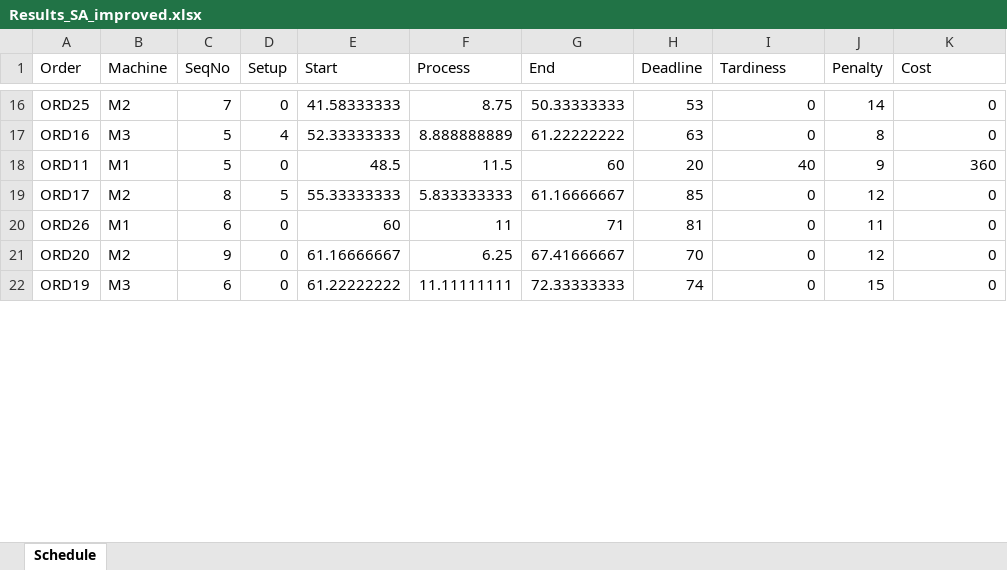
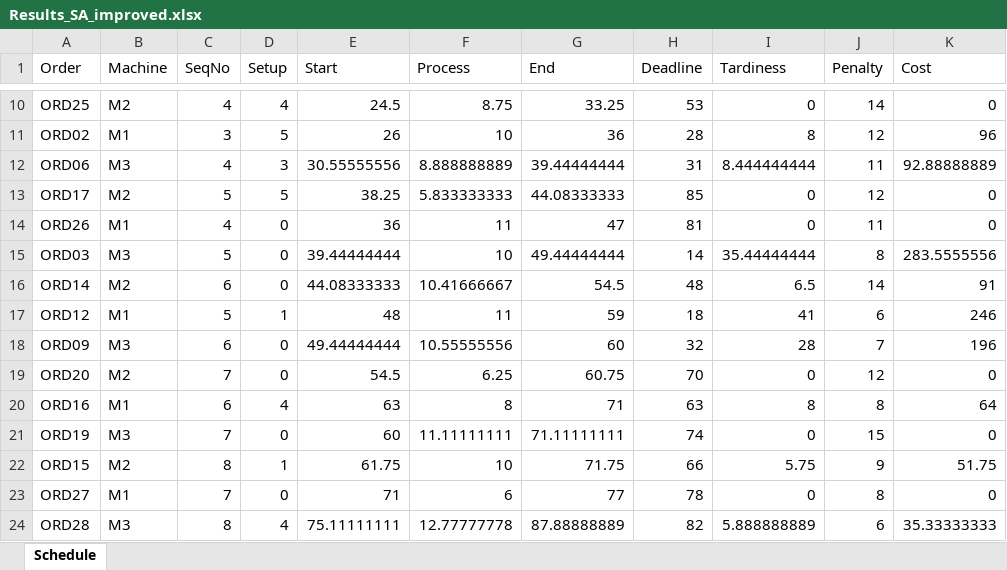
Before and after one commit to FeevanZoghel/OR5, an Excel workbook: Results_SA_improved.xlsx, sheet Schedule, drawn as a sheet; only a part is shown, gaps mark what is left out; values as stored, in another font and other column widths than the file's, no borders; removed rows and columns are numbered as before the commit, all else as after; the diff covers the shown part only; the diff names each change by its address in the sheet, - before the commit and + after, or states it on an @@ line.

```diff
--- a/Results_SA_improved.xlsx (sheet Schedule)
+++ b/Results_SA_improved.xlsx (sheet Schedule)
-C10 (SeqNo): 7
+C10 (SeqNo): 4
-D10 (Setup): 0
+D10 (Setup): 4
-E10 (Start): 41.58333333
+E10 (Start): 24.5
-G10 (End): 50.33333333
+G10 (End): 33.25
-row 17: ORD16 | M3 | 5 | 4 | 52.33333333 | 8.888888889 | 61.22222222 | 63 | 0 | 8 | 0
-row 18: ORD11 | M1 | 5 | 0 | 48.5 | 11.5 | 60 | 20 | 40 | 9 | 360
+row 11: ORD02 | M1 | 3 | 5 | 26 | 10 | 36 | 28 | 8 | 12 | 96
+row 12: ORD06 | M3 | 4 | 3 | 30.55555556 | 8.888888889 | 39.44444444 | 31 | 8.444444444 | 11 | 92.88888889
-C13 (SeqNo): 8
+C13 (SeqNo): 5
-E13 (Start): 55.33333333
+E13 (Start): 38.25
-G13 (End): 61.16666667
+G13 (End): 44.08333333
-C14 (SeqNo): 6
+C14 (SeqNo): 4
-E14 (Start): 60
+E14 (Start): 36
-G14 (End): 71
+G14 (End): 47
+row 15: ORD03 | M3 | 5 | 0 | 39.44444444 | 10 | 49.44444444 | 14 | 35.44444444 | 8 | 283.5555556
+row 16: ORD14 | M2 | 6 | 0 | 44.08333333 | 10.41666667 | 54.5 | 48 | 6.5 | 14 | 91
+row 17: ORD12 | M1 | 5 | 1 | 48 | 11 | 59 | 18 | 41 | 6 | 246
+row 18: ORD09 | M3 | 6 | 0 | 49.44444444 | 10.55555556 | 60 | 32 | 28 | 7 | 196
-C19 (SeqNo): 9
+C19 (SeqNo): 7
-E19 (Start): 61.16666667
+E19 (Start): 54.5
-G19 (End): 67.41666667
+G19 (End): 60.75
+row 20: ORD16 | M1 | 6 | 4 | 63 | 8 | 71 | 63 | 8 | 8 | 64
-C21 (SeqNo): 6
+C21 (SeqNo): 7
-E21 (Start): 61.22222222
+E21 (Start): 60
-G21 (End): 72.33333333
+G21 (End): 71.11111111
+row 22: ORD15 | M2 | 8 | 1 | 61.75 | 10 | 71.75 | 66 | 5.75 | 9 | 51.75
+row 23: ORD27 | M1 | 7 | 0 | 71 | 6 | 77 | 78 | 0 | 8 | 0
+row 24: ORD28 | M3 | 8 | 4 | 75.11111111 | 12.77777778 | 87.88888889 | 82 | 5.888888889 | 6 | 35.33333333
```
Also changed, not shown: 6 added rows, 14 removed rows and 35 edited cells elsewhere in this sheet, 2 other files.
